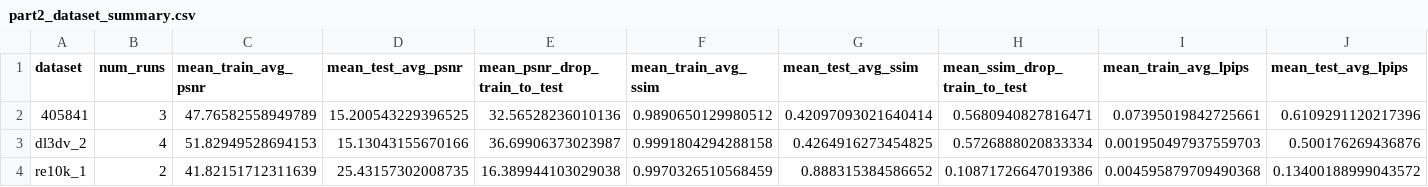
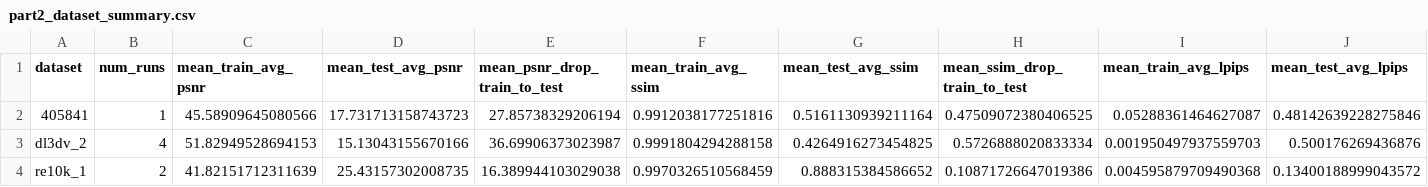
Before and after one commit to LiYian2/cv_pj4, a CSV file: results/part2/part2_reggs/final/part2_dataset_summary.csv (was results/part2/final/part2_dataset_summary.csv), drawn as a sheet; only a part is shown; the diff covers the shown part only; the diff names each change by its address in the sheet, - before the commit and + after, or states it on an @@ line.

```diff
--- a/results/part2/final/part2_dataset_summary.csv
+++ b/results/part2/part2_reggs/final/part2_dataset_summary.csv
-B2 (num_runs): 3
+B2 (num_runs): 1
-C2 (mean_train_avg_psnr): 47.76582558949789
+C2 (mean_train_avg_psnr): 45.58909645080566
-D2 (mean_test_avg_psnr): 15.200543229396525
+D2 (mean_test_avg_psnr): 17.731713158743723
-E2 (mean_psnr_drop_train_to_test): 32.56528236010136
+E2 (mean_psnr_drop_train_to_test): 27.85738329206194
-F2 (mean_train_avg_ssim): 0.9890650129980512
+F2 (mean_train_avg_ssim): 0.9912038177251816
-G2 (mean_test_avg_ssim): 0.42097093021640414
+G2 (mean_test_avg_ssim): 0.5161130939211164
-H2 (mean_ssim_drop_train_to_test): 0.5680940827816471
+H2 (mean_ssim_drop_train_to_test): 0.47509072380406525
-I2 (mean_train_avg_lpips): 0.07395019842725661
+I2 (mean_train_avg_lpips): 0.05288361464627087
-J2 (mean_test_avg_lpips): 0.6109291120217396
+J2 (mean_test_avg_lpips): 0.48142639228275846
```
Also changed, not shown: 5 edited cells elsewhere in this file, results/part2/part2_reggs/final/part2_ate_summary.csv, 36 other files.
